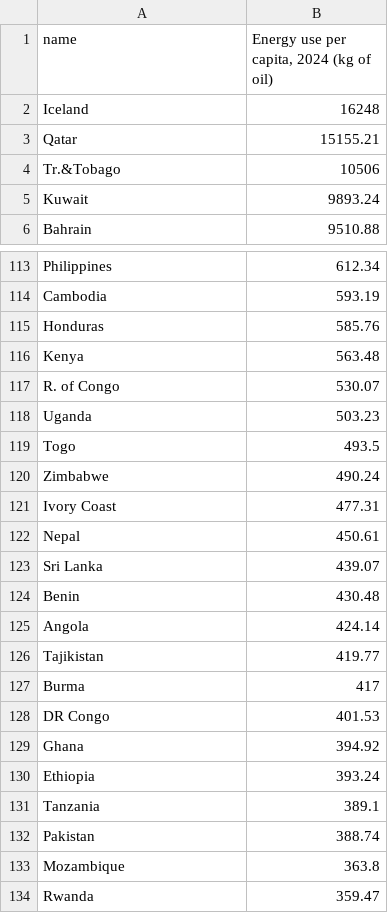
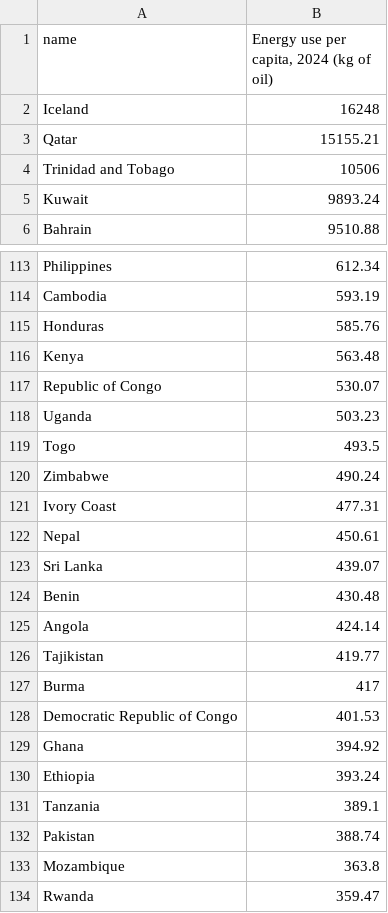
Before and after one commit to jerrengrimes/solar, a CSV file: energy_needs.csv, drawn as a sheet; only a part is shown, gaps mark what is left out.

Commit message:
Update energy_needs.csv

```diff
--- a/energy_needs.csv
+++ b/energy_needs.csv
@@ -3,3 +3,3 @@ Iceland,16248
 Qatar,15155.21
-Tr.&Tobago,10506
+Trinidad and Tobago,10506
 Kuwait,9893.24
@@ -116,3 +116,3 @@ Honduras,585.76
 Kenya,563.48
-R. of Congo,530.07
+Republic of Congo,530.07
 Uganda,503.23
@@ -127,3 +127,3 @@ Tajikistan,419.77
 Burma,417
-DR Congo,401.53
+Democratic Republic of Congo,401.53
 Ghana,394.92
```
